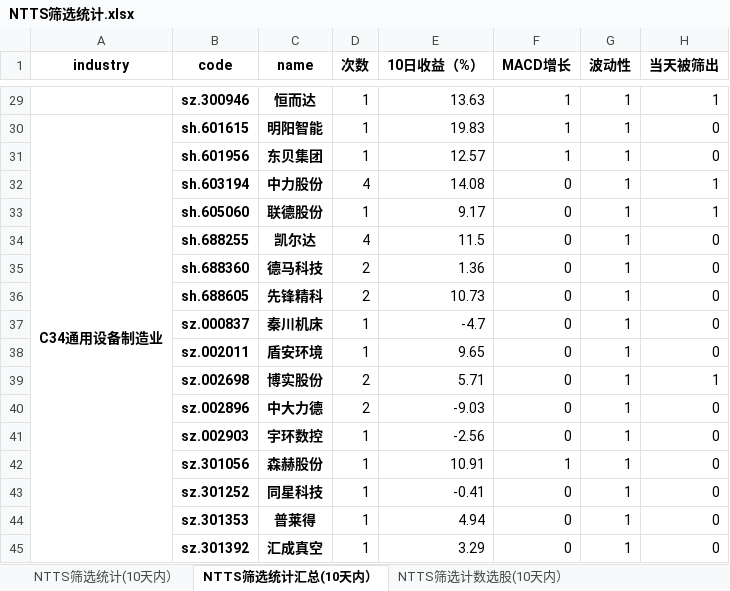
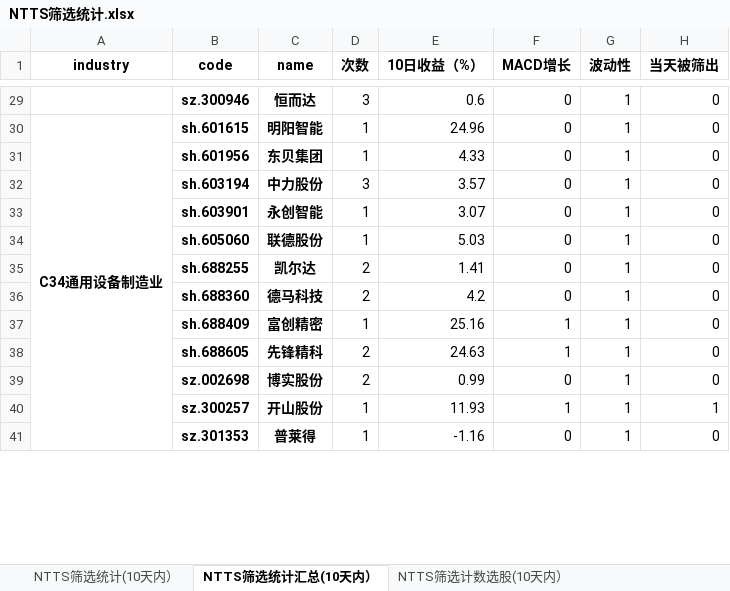
Before and after one commit to wusuaya/ever, an Excel workbook: NTTS筛选统计.xlsx, sheet NTTS筛选统计汇总(10天内）, drawn as a sheet; only a part is shown, gaps mark what is left out; values as stored, in another font and other column widths than the file's, no borders; removed rows and columns are numbered as before the commit, all else as after; the diff covers the shown part only; the diff names each change by its address in the sheet, - before the commit and + after, or states it on an @@ line.

```diff
--- a/NTTS筛选统计.xlsx (sheet NTTS筛选统计汇总(10天内）)
+++ b/NTTS筛选统计.xlsx (sheet NTTS筛选统计汇总(10天内）)
-D29 (次数): 1
+D29 (次数): 3
-E29 (10日收益（%）): 13.63
+E29 (10日收益（%）): 0.6
-F29:F31 (MACD增长): 1
+F29:F31 (MACD增长): 0
-H29 (当天被筛出): 1
+H29 (当天被筛出): 0
-E30 (10日收益（%）): 19.83
+E30 (10日收益（%）): 24.96
-E31 (10日收益（%）): 12.57
+E31 (10日收益（%）): 4.33
-D32 (次数): 4
+D32 (次数): 3
-E32 (10日收益（%）): 14.08
+E32 (10日收益（%）): 3.57
-H32 (当天被筛出): 1
+H32 (当天被筛出): 0
+row 33:  | sh.603901 | 永创智能 | 1 | 3.07 | 0 | 1 | 0
-E34 (10日收益（%）): 9.17
+E34 (10日收益（%）): 5.03
-H34 (当天被筛出): 1
+H34 (当天被筛出): 0
-D35 (次数): 4
+D35 (次数): 2
-E35 (10日收益（%）): 11.5
+E35 (10日收益（%）): 1.41
-E36 (10日收益（%）): 1.36
+E36 (10日收益（%）): 4.2
+row 37:  | sh.688409 | 富创精密 | 1 | 25.16 | 1 | 1 | 0
-E38 (10日收益（%）): 10.73
+E38 (10日收益（%）): 24.63
-F38 (MACD增长): 0
+F38 (MACD增长): 1
-row 37:  | sz.000837 | 秦川机床 | 1 | -4.7 | 0 | 1 | 0
-row 38:  | sz.002011 | 盾安环境 | 1 | 9.65 | 0 | 1 | 0
-E39 (10日收益（%）): 5.71
+E39 (10日收益（%）): 0.99
-H39 (当天被筛出): 1
+H39 (当天被筛出): 0
-row 40:  | sz.002896 | 中大力德 | 2 | -9.03 | 0 | 1 | 0
-row 41:  | sz.002903 | 宇环数控 | 1 | -2.56 | 0 | 1 | 0
-B40 (code): sz.301056
+B40 (code): sz.300257
-C40 (name): 森赫股份
+C40 (name): 开山股份
-E40 (10日收益（%）): 10.91
+E40 (10日收益（%）): 11.93
-H40 (当天被筛出): 0
+H40 (当天被筛出): 1
-row 43:  | sz.301252 | 同星科技 | 1 | -0.41 | 0 | 1 | 0
-E41 (10日收益（%）): 4.94
+E41 (10日收益（%）): -1.16
-row 45:  | sz.301392 | 汇成真空 | 1 | 3.29 | 0 | 1 | 0
```
Also changed, not shown: 48 added rows, 47 removed rows, 230 edited cells and merged cells elsewhere in this sheet, sheet NTTS筛选统计(10天内）, sheet 策略叠加统计（2025-10-10), sheet NTTS筛选计数选股(10天内）, sheet NTTS筛选行业统计(10天内）, other sheet tabs.
